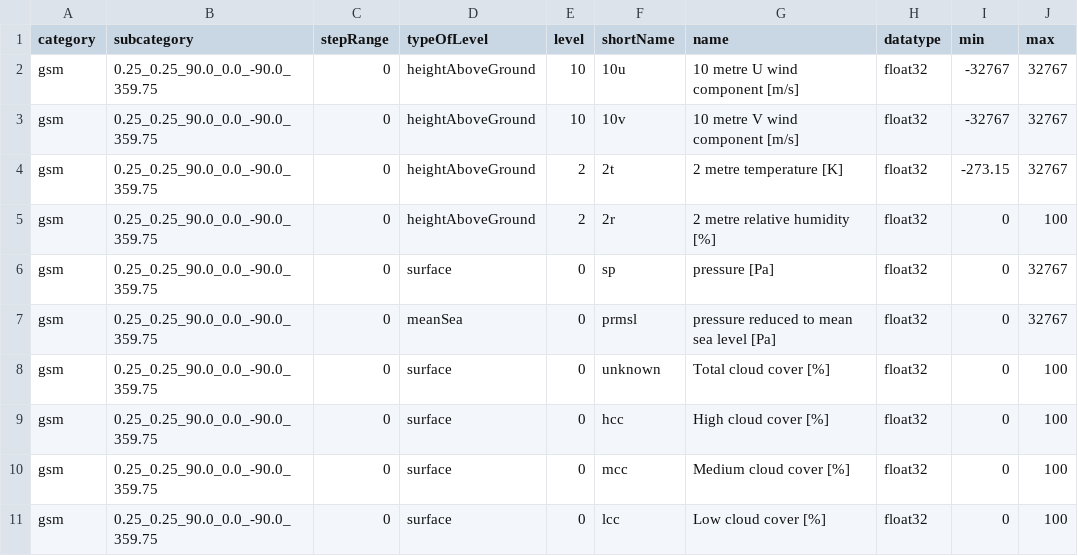
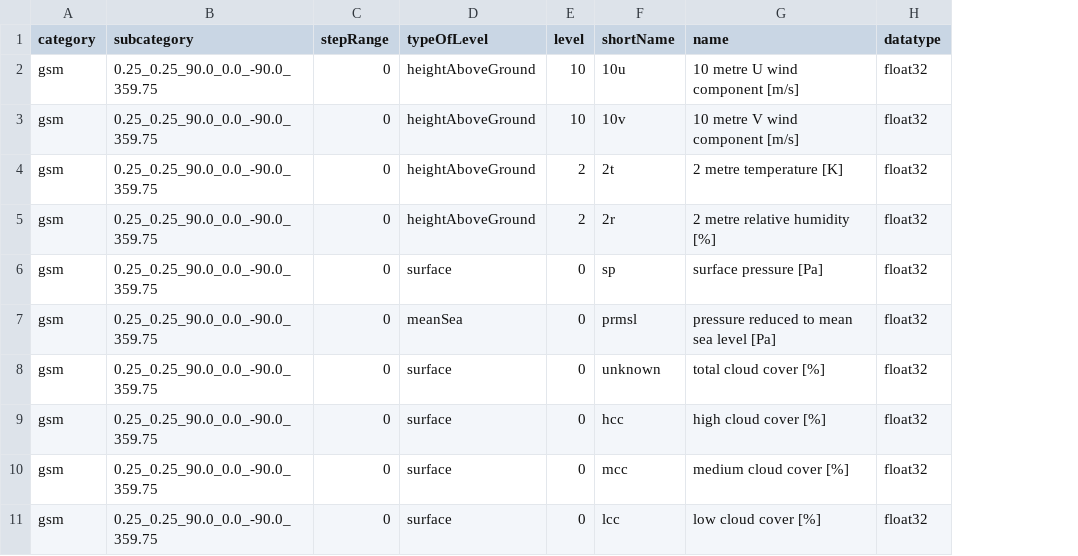
Before and after one commit to public-tatsuya-noyori/meteorological_preprocessor, a CSV file: src/meteorological_preprocessor/conf_grib_to_arrow.csv, drawn as a sheet; the diff names each change by its address in the sheet, - before the commit and + after, or states it on an @@ line.

```diff
--- a/src/meteorological_preprocessor/conf_grib_to_arrow.csv
+++ b/src/meteorological_preprocessor/conf_grib_to_arrow.csv
-column I (min), rows 2-11: -32767 | -32767 | -273.15 | 0 | 0 | 0 | 0 | 0 | 0 | 0
-column J (max), rows 2-11: 32767 | 32767 | 32767 | 100 | 32767 | 32767 | 100 | 100 | 100 | 100
-G6 (name): pressure [Pa]
+G6 (name): surface pressure [Pa]
-G8 (name): Total cloud cover [%]
+G8 (name): total cloud cover [%]
-G9 (name): High cloud cover [%]
+G9 (name): high cloud cover [%]
-G10 (name): Medium cloud cover [%]
+G10 (name): medium cloud cover [%]
-G11 (name): Low cloud cover [%]
+G11 (name): low cloud cover [%]
```
Also changed, not shown: 1 other file.
